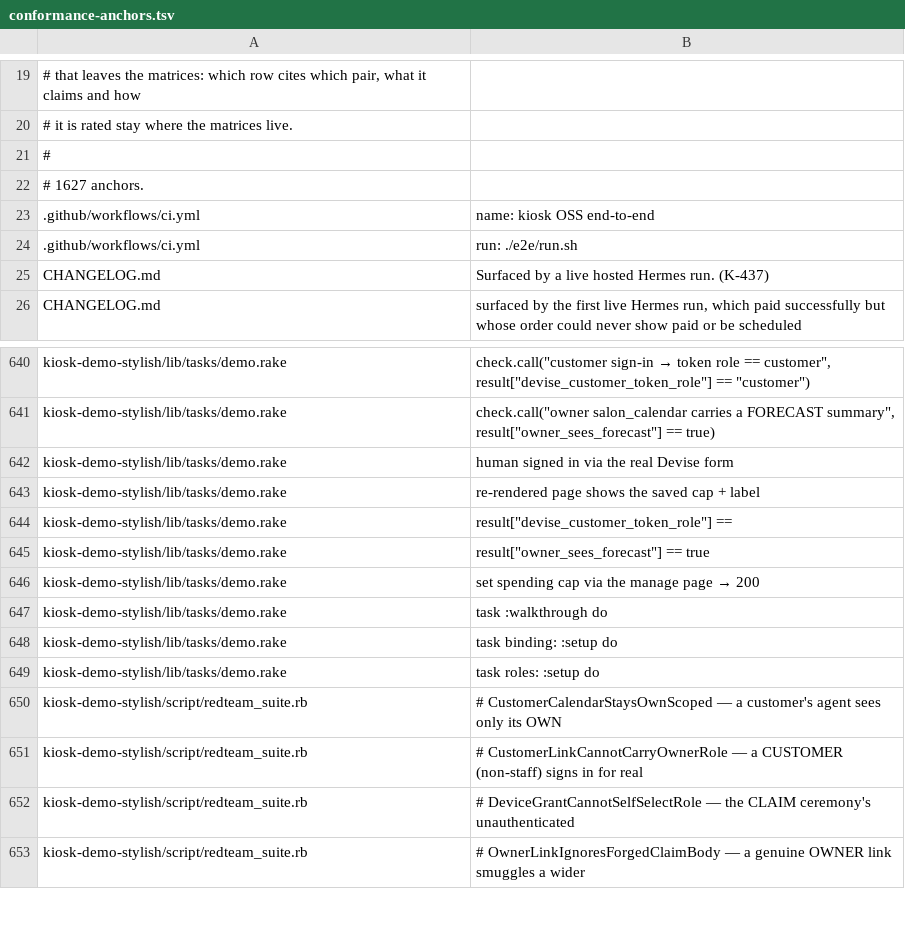
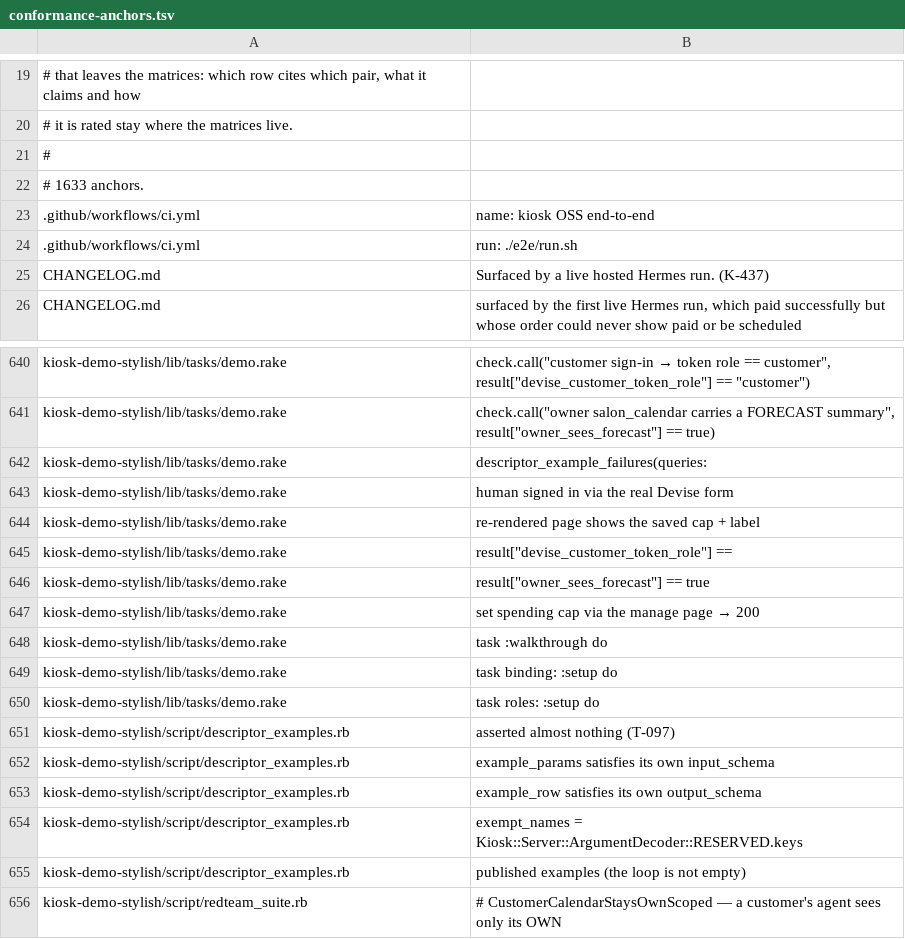
Before and after one commit to kiosk-hq/kiosk, a TSV file: spec/conformance-anchors.tsv, drawn as a sheet; only a part is shown, gaps mark what is left out; the shorter side is filled out with more unchanged rows.

```diff
--- a/spec/conformance-anchors.tsv
+++ b/spec/conformance-anchors.tsv
@@ -21,3 +21,3 @@
 #
-# 1627 anchors.
+# 1633 anchors.
 .github/workflows/ci.yml	name: kiosk OSS end-to-end
@@ -641,2 +641,3 @@ kiosk-demo-stylish/lib/tasks/demo.rake	check.call("customer sign-in → token ro
 kiosk-demo-stylish/lib/tasks/demo.rake	check.call("owner salon_calendar carries a FORECAST summary", result["owner_sees_forecast"] == true)
+kiosk-demo-stylish/lib/tasks/demo.rake	descriptor_example_failures(queries:
 kiosk-demo-stylish/lib/tasks/demo.rake	human signed in via the real Devise form
@@ -649,2 +650,7 @@ kiosk-demo-stylish/lib/tasks/demo.rake	task binding: :setup do
 kiosk-demo-stylish/lib/tasks/demo.rake	task roles: :setup do
+kiosk-demo-stylish/script/descriptor_examples.rb	asserted almost nothing (T-097)
+kiosk-demo-stylish/script/descriptor_examples.rb	example_params satisfies its own input_schema
+kiosk-demo-stylish/script/descriptor_examples.rb	example_row satisfies its own output_schema
+kiosk-demo-stylish/script/descriptor_examples.rb	exempt_names = Kiosk::Server::ArgumentDecoder::RESERVED.keys
+kiosk-demo-stylish/script/descriptor_examples.rb	published examples (the loop is not empty)
 kiosk-demo-stylish/script/redteam_suite.rb	#   CustomerCalendarStaysOwnScoped — a customer's agent sees only its OWN
```
Also changed, not shown: spec/conformance-drift-baseline.tsv, 18 other files.
